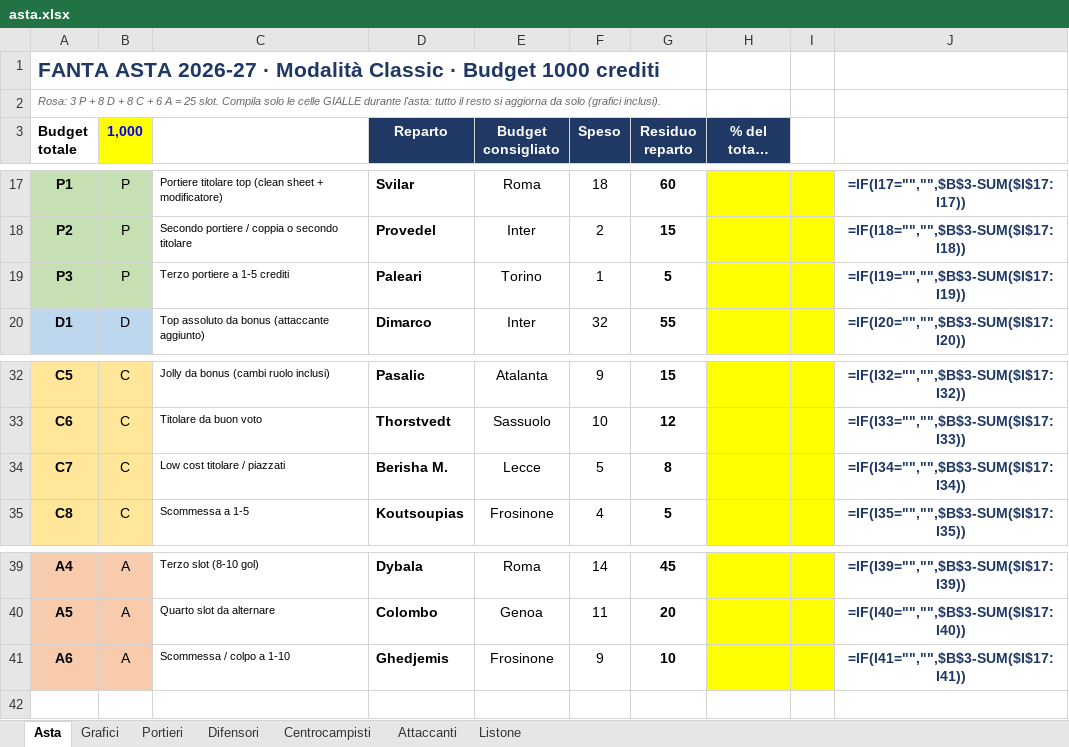
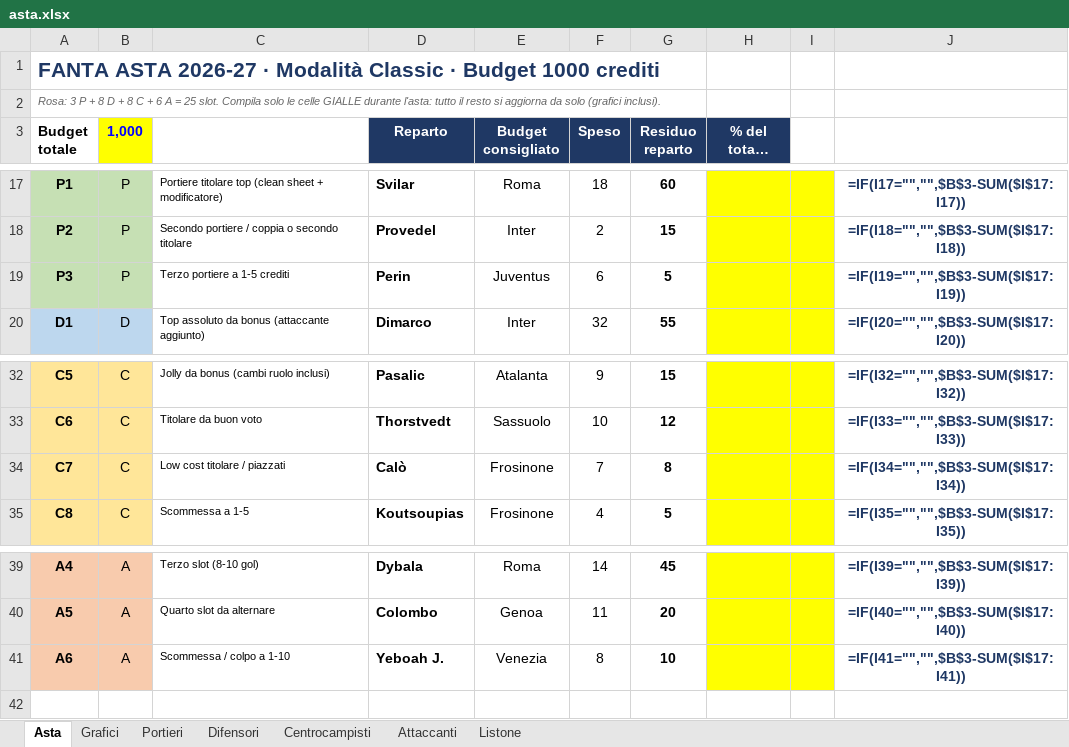
Before and after one commit to amargiovanni/fantaasta, an Excel workbook: asta.xlsx, sheet Asta, drawn as a sheet; only a part is shown, gaps mark what is left out; long unchanged cells end in …; values as stored, in another font and other column widths than the file's, no borders; formulas without a stored value are shown as written; the diff names each change by its address in the sheet, - before the commit and + after, or states it on an @@ line.

```diff
--- a/asta.xlsx (sheet Asta)
+++ b/asta.xlsx (sheet Asta)
-D19 (Reparto): Paleari
+D19 (Reparto): Perin
-E19 (Budget consigliato): Torino
+E19 (Budget consigliato): Juventus
-F19 (Speso): 1
+F19 (Speso): 6
-D34 (Reparto): Berisha M.
+D34 (Reparto): Calò
-E34 (Budget consigliato): Lecce
+E34 (Budget consigliato): Frosinone
-F34 (Speso): 5
+F34 (Speso): 7
-D41 (Reparto): Ghedjemis
+D41 (Reparto): Yeboah J.
-E41 (Budget consigliato): Frosinone
+E41 (Budget consigliato): Venezia
-F41 (Speso): 9
+F41 (Speso): 8
```
Also changed, not shown: sheet Difensori, sheet Centrocampisti, sheet Attaccanti, sheet Portieri, 3 other files.
